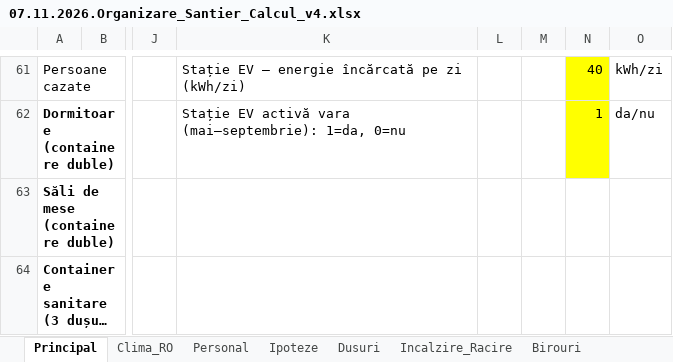
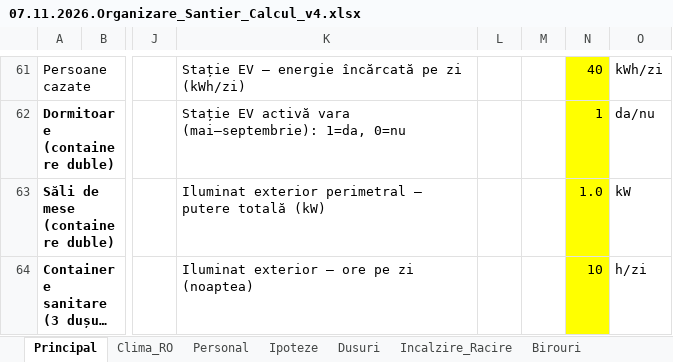
Before and after one commit to Lazar-Max/Director-O-S-V, an Excel workbook: 07.11.2026/07.11.2026.Organizare_Santier_Calcul_v4.xlsx, sheet Principal, drawn as a sheet; only a part is shown, gaps mark what is left out; long unchanged cells end in …; values as stored, in another font and other column widths than the file's, no borders; the diff covers the shown part only; the diff names each change by its address in the sheet, - before the commit and + after, or states it on an @@ line.

Commit message:
v4 final: iluminat exterior perimetral (stâlpi autonomi solar / cu turbină), stație EV vară, scheme bloc + monofilară, BMS/EMS cu délestare
Co-authored-by: Lazar-Max <Lazar-Max@users.noreply.github.com>

```diff
--- a/07.11.2026/07.11.2026.Organizare_Santier_Calcul_v4.xlsx (sheet Principal)
+++ b/07.11.2026/07.11.2026.Organizare_Santier_Calcul_v4.xlsx (sheet Principal)
-K63: (empty)
+K63: Iluminat exterior perimetral — putere totală (kW)
-N63: (empty)
+N63: 1.0
-N63:N64 fill: none
+N63:N64 fill: #FFFF00
-O63: (empty)
+O63: kW
-K64: (empty)
+K64: Iluminat exterior — ore pe zi (noaptea)
-N64: (empty)
+N64: 10
-O64: (empty)
+O64: h/zi
```
Also changed, not shown: 7 edited cells and cell formats elsewhere in this sheet, hidden cells, 1 other file.
